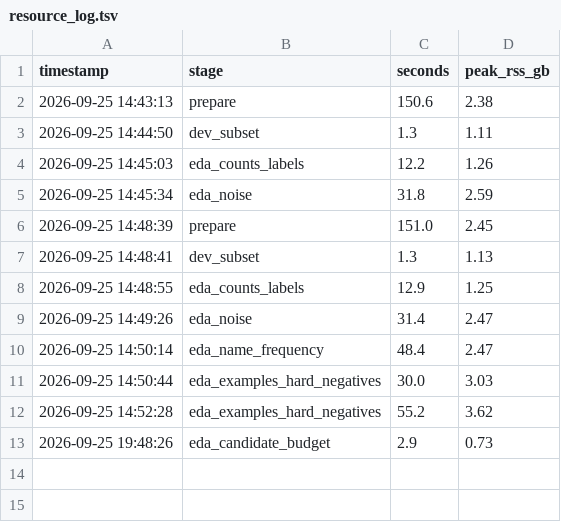
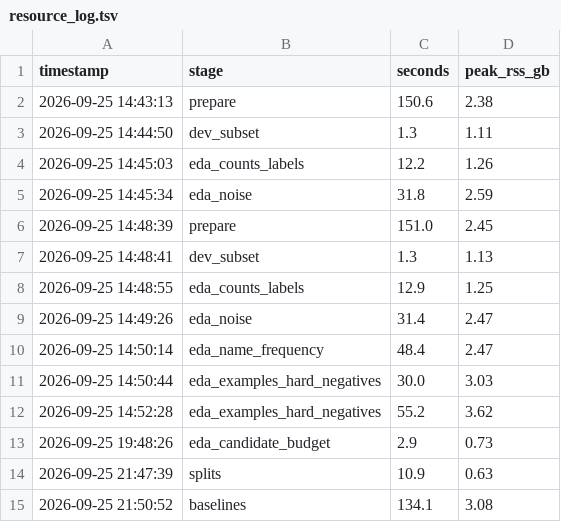
Before and after one commit to 12-34u/amazml, a TSV file: code/business_entity_resolution/notes/resource_log.tsv, drawn as a sheet; the diff names each change by its address in the sheet, - before the commit and + after, or states it on an @@ line.

```diff
--- a/code/business_entity_resolution/notes/resource_log.tsv
+++ b/code/business_entity_resolution/notes/resource_log.tsv
+row 14: 2026-09-25 21:47:39 | splits | 10.9 | 0.63
+row 15: 2026-09-25 21:50:52 | baselines | 134.1 | 3.08
```
Also changed, not shown: 9 other files.
